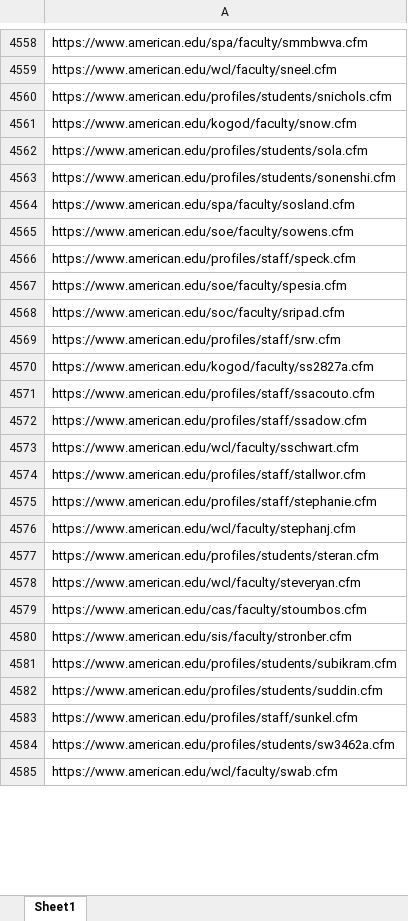
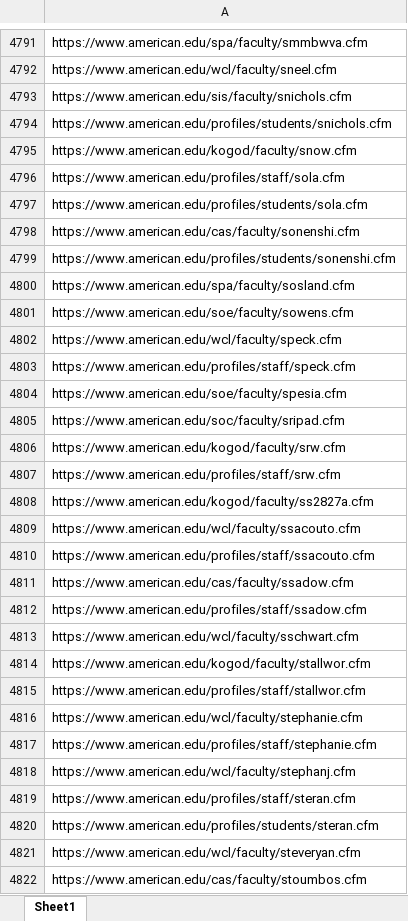
Before and after one commit to aaron-cummins495/aem-scripts, an Excel workbook: ProfileUrls/cf_out.xlsx, sheet Sheet1, drawn as a sheet; only a part is shown, gaps mark what is left out; the shorter side is filled out with more unchanged rows; values as stored, in another font and other column widths than the file's, no borders; the diff covers the shown part only; the diff names each change by its address in the sheet, - before the commit and + after, or states it on an @@ line.

```diff
--- a/ProfileUrls/cf_out.xlsx (sheet Sheet1)
+++ b/ProfileUrls/cf_out.xlsx (sheet Sheet1)
+row 4793: https://www.american.edu/sis/faculty/snichols.cfm
+row 4796: https://www.american.edu/profiles/staff/sola.cfm
+row 4798: https://www.american.edu/cas/faculty/sonenshi.cfm
+row 4802: https://www.american.edu/wcl/faculty/speck.cfm
+row 4806: https://www.american.edu/kogod/faculty/srw.cfm
+row 4809: https://www.american.edu/wcl/faculty/ssacouto.cfm
+row 4811: https://www.american.edu/cas/faculty/ssadow.cfm
+row 4814: https://www.american.edu/kogod/faculty/stallwor.cfm
+row 4816: https://www.american.edu/wcl/faculty/stephanie.cfm
+row 4819: https://www.american.edu/profiles/staff/steran.cfm
```
Also changed, not shown: 259 added rows, 3 removed rows and 2 edited cells elsewhere in this sheet, 1 other file.
